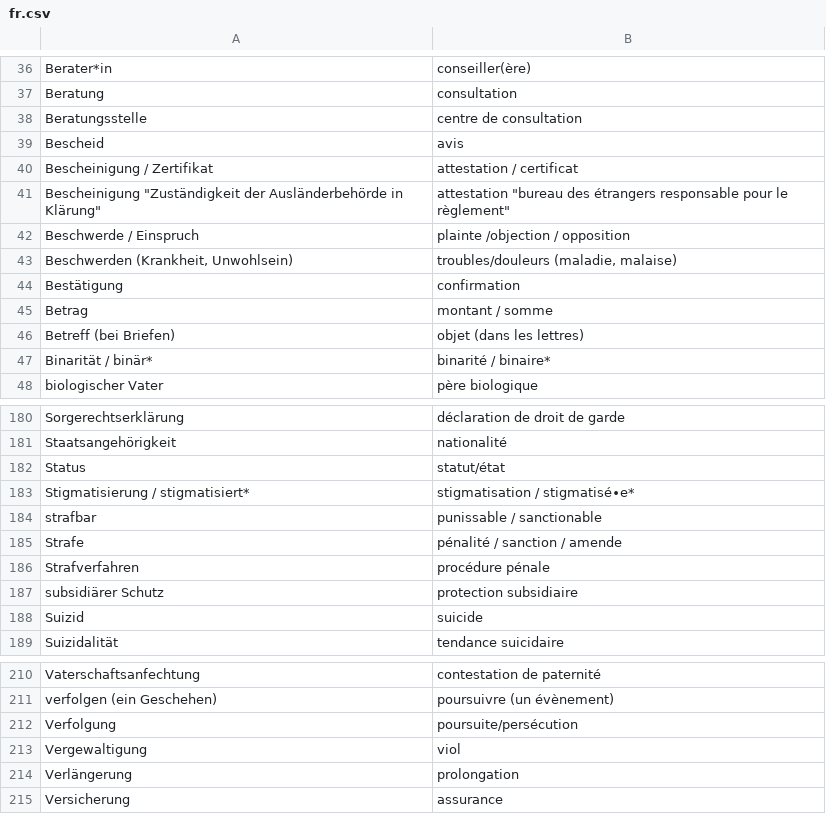
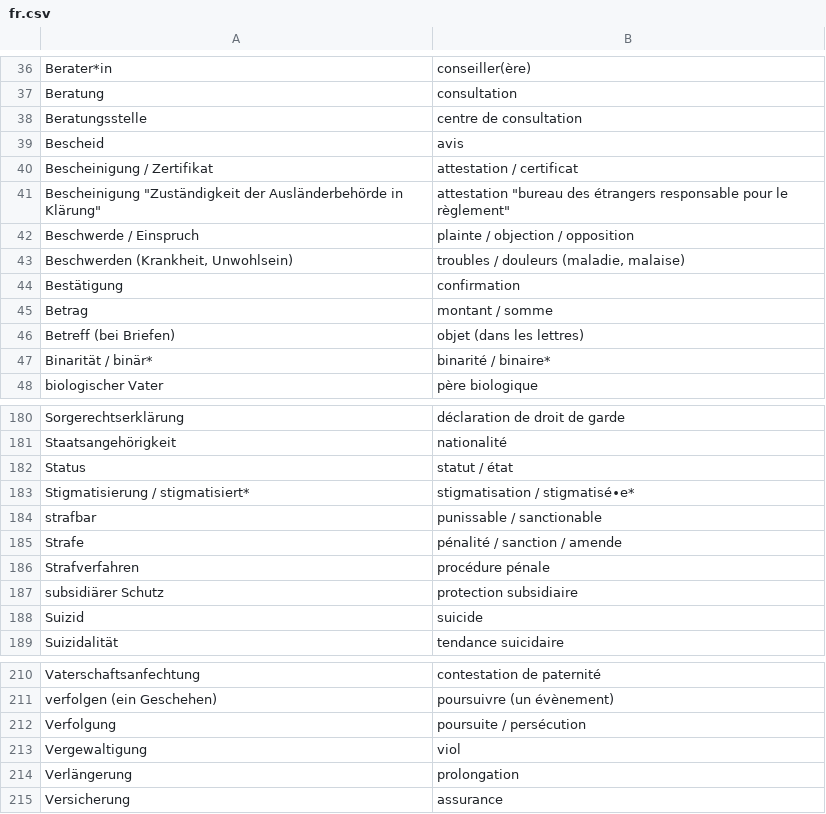
Before and after one commit to kub-berlin/glossar, a CSV file: data/fr.csv, drawn as a sheet; only a part is shown, gaps mark what is left out; the diff names each change by its address in the sheet, - before the commit and + after, or states it on an @@ line.

```diff
--- a/data/fr.csv
+++ b/data/fr.csv
-B42: plainte /objection / opposition
+B42: plainte / objection / opposition
-B43: troubles/douleurs (maladie, malaise)
+B43: troubles / douleurs (maladie, malaise)
-B182: statut/état
+B182: statut / état
-B212: poursuite/persécution
+B212: poursuite / persécution
```
Also changed, not shown: data/ar.csv, data/en.csv, 3 other files.
